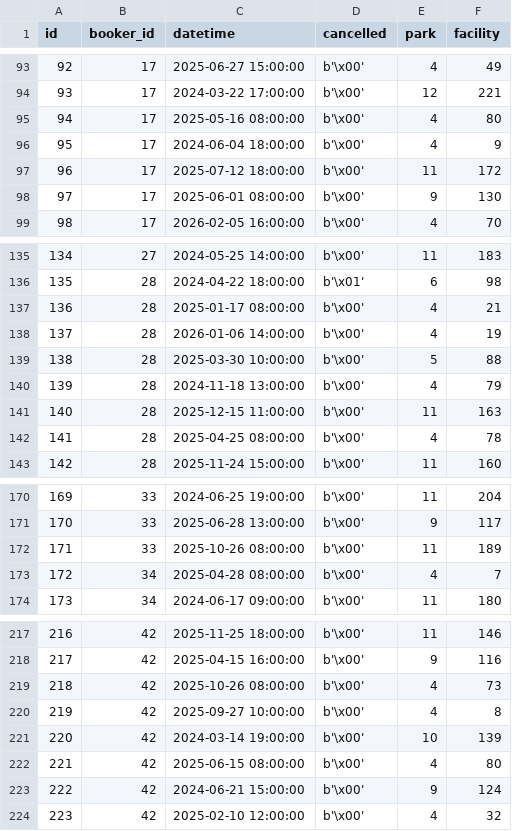
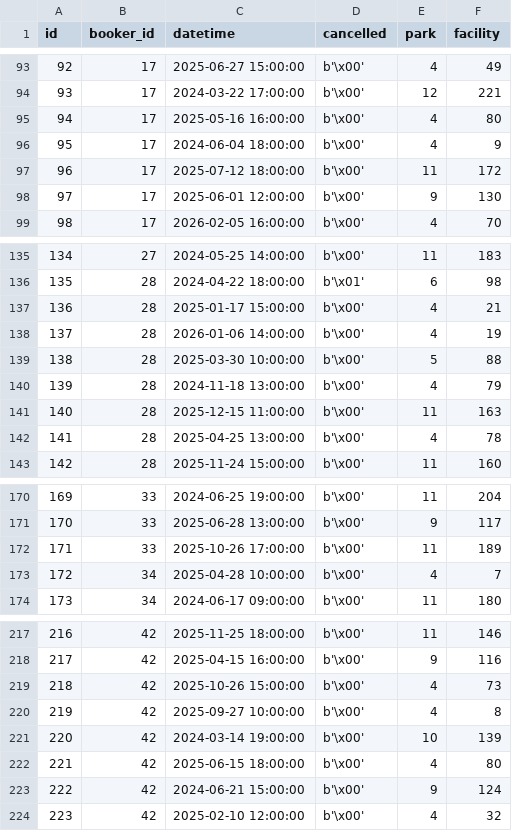
Before and after one commit to emily7lim/NParkBuddies, a CSV file: backend/database/bookings.csv, drawn as a sheet; only a part is shown, gaps mark what is left out; the diff covers the shown part only.

```diff
--- a/backend/database/bookings.csv
+++ b/backend/database/bookings.csv
@@ -94,6 +94,6 @@ id,booker_id,datetime,cancelled,park,facility
 93,17,2024-03-22 17:00:00,b'\x00',12,221
-94,17,2025-05-16 08:00:00,b'\x00',4,80
+94,17,2025-05-16 16:00:00,b'\x00',4,80
 95,17,2024-06-04 18:00:00,b'\x00',4,9
 96,17,2025-07-12 18:00:00,b'\x00',11,172
-97,17,2025-06-01 08:00:00,b'\x00',9,130
+97,17,2025-06-01 12:00:00,b'\x00',9,130
 98,17,2026-02-05 16:00:00,b'\x00',4,70
@@ -136,3 +136,3 @@ id,booker_id,datetime,cancelled,park,facility
 135,28,2024-04-22 18:00:00,b'\x01',6,98
-136,28,2025-01-17 08:00:00,b'\x00',4,21
+136,28,2025-01-17 15:00:00,b'\x00',4,21
 137,28,2026-01-06 14:00:00,b'\x00',4,19
@@ -141,3 +141,3 @@ id,booker_id,datetime,cancelled,park,facility
 140,28,2025-12-15 11:00:00,b'\x00',11,163
-141,28,2025-04-25 08:00:00,b'\x00',4,78
+141,28,2025-04-25 13:00:00,b'\x00',4,78
 142,28,2025-11-24 15:00:00,b'\x00',11,160
@@ -171,4 +171,4 @@ id,booker_id,datetime,cancelled,park,facility
 170,33,2025-06-28 13:00:00,b'\x00',9,117
-171,33,2025-10-26 08:00:00,b'\x00',11,189
-172,34,2025-04-28 08:00:00,b'\x00',4,7
+171,33,2025-10-26 17:00:00,b'\x00',11,189
+172,34,2025-04-28 10:00:00,b'\x00',4,7
 173,34,2024-06-17 09:00:00,b'\x00',11,180
@@ -218,6 +218,6 @@ id,booker_id,datetime,cancelled,park,facility
 217,42,2025-04-15 16:00:00,b'\x00',9,116
-218,42,2025-10-26 08:00:00,b'\x00',4,73
+218,42,2025-10-26 15:00:00,b'\x00',4,73
 219,42,2025-09-27 10:00:00,b'\x00',4,8
 220,42,2024-03-14 19:00:00,b'\x00',10,139
-221,42,2025-06-15 08:00:00,b'\x00',4,80
+221,42,2025-06-15 18:00:00,b'\x00',4,80
 222,42,2024-06-21 15:00:00,b'\x00',9,124
```
Also changed, not shown: 46 edited cells elsewhere in this file, 6 other files.
